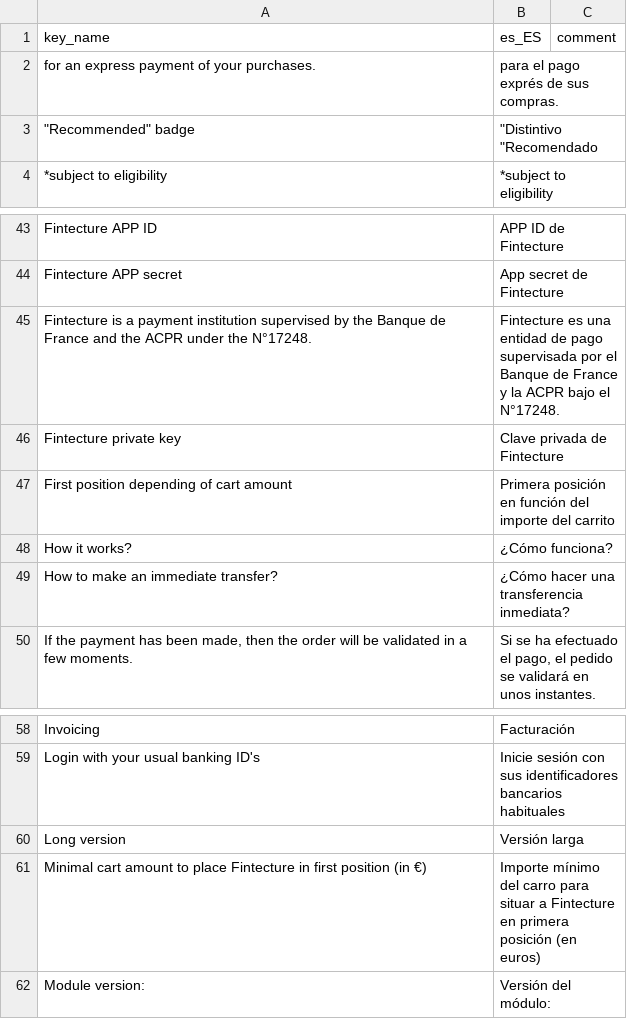
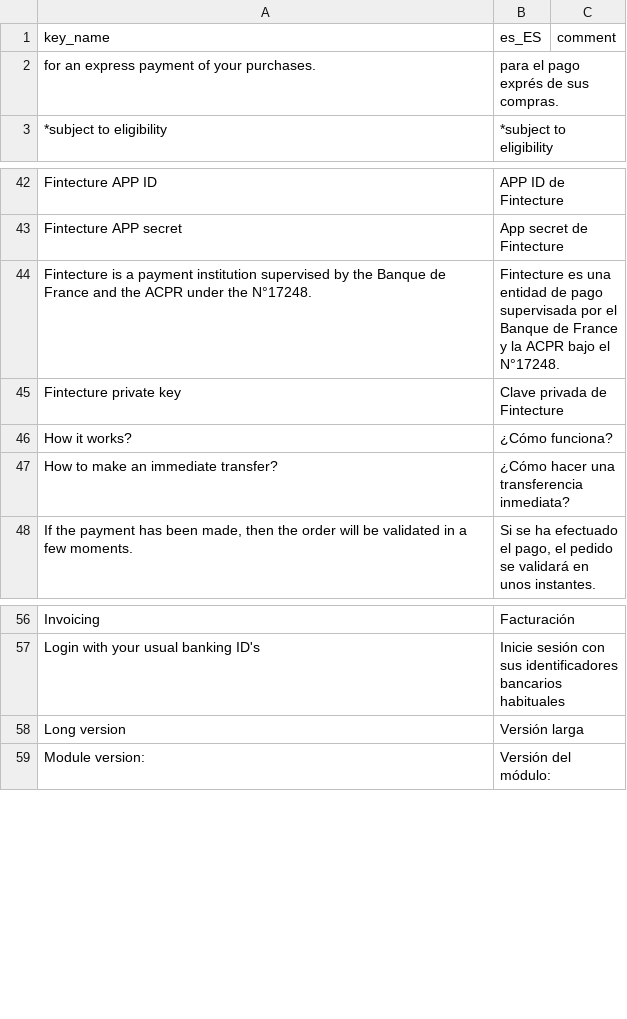
Before and after one commit to Fintecture/magento-hyva, a CSV file: i18n/es_ES.csv, drawn as a sheet; only a part is shown, gaps mark what is left out.

```diff
--- a/i18n/es_ES.csv
+++ b/i18n/es_ES.csv
@@ -2,3 +2,2 @@ key_name,es_ES,comment
  for an express payment of your purchases.,para el pago exprés de sus compras.,
-"""Recommended"" badge","""Distintivo ""Recomendado",
 *subject to eligibility,*subject to eligibility,
@@ -46,3 +45,2 @@ Fintecture is a payment institution supervised by the Banque de France and the A
 Fintecture private key,Clave privada de Fintecture,
-First position depending of cart amount,Primera posición en función del importe del carrito,
 How it works?,¿Cómo funciona?,
@@ -60,3 +58,2 @@ Login with your usual banking ID's,Inicie sesión con sus identificadores bancar
 Long version,Versión larga,
-Minimal cart amount to place Fintecture in first position (in €),Importe mínimo del carro para situar a Fintecture en primera posición (en euros),
 Module version:,Versión del módulo:,
```
Also changed, not shown: i18n/en_US.csv, i18n/fr_FR.csv, 5 other files.
